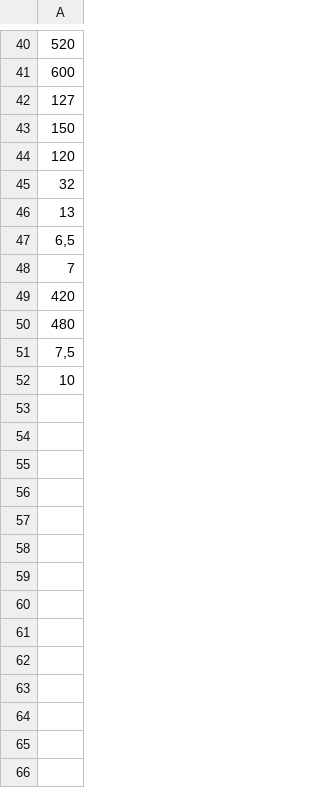
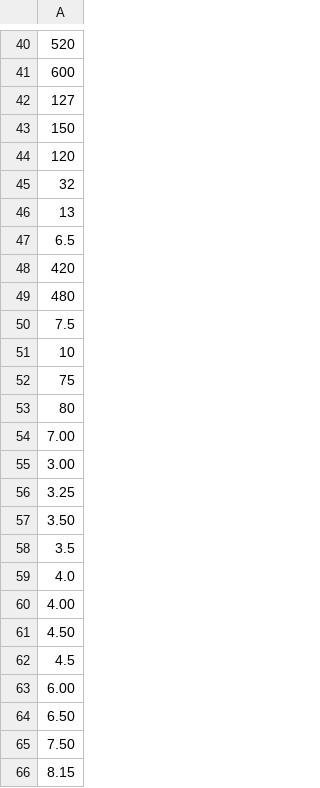
Before and after one commit to jgamsan/spree_addings_for_rodaben, a CSV file: lib/generators/spree_addings_for_rodaben/install/templates/rodaben-anchos.csv, drawn as a sheet; only a part is shown, gaps mark what is left out; the diff covers the shown part only.

```diff
--- a/lib/generators/spree_addings_for_rodaben/install/templates/rodaben-anchos.csv
+++ b/lib/generators/spree_addings_for_rodaben/install/templates/rodaben-anchos.csv
@@ -47,2 +47 @@
-"6,5"
-"7"
+6.5
@@ -51 +50 @@
-"7,5"
+7.5
@@ -52,0 +52,15 @@
+75
+80
+7.00
+3.00
+3.25
+3.50
+3.5
+4.0
+4.00
+4.50
+4.5
+6.00
+6.50
+7.50
+8.15
```
Also changed, not shown: 30 added rows elsewhere in this file, lib/generators/spree_addings_for_rodaben/install/templates/rodaben-marcas.csv, 7 other files.
